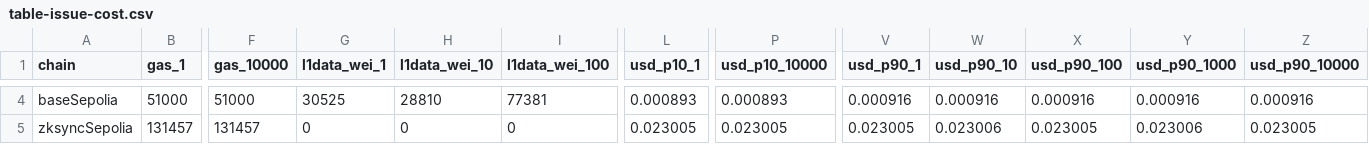
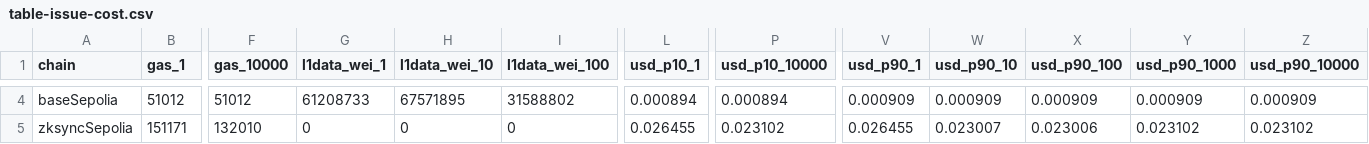
Before and after one commit to n-shcherbyna/univerify, a CSV file: docs/l2-benchmarks/data/table-issue-cost.csv, drawn as a sheet; only a part is shown, gaps mark what is left out; the diff covers the shown part only; the diff names each change by its address in the sheet, - before the commit and + after, or states it on an @@ line.

```diff
--- a/docs/l2-benchmarks/data/table-issue-cost.csv
+++ b/docs/l2-benchmarks/data/table-issue-cost.csv
-B4 (gas_1): 51000
+B4 (gas_1): 51012
-F4 (gas_10000): 51000
+F4 (gas_10000): 51012
-G4 (l1data_wei_1): 30525
+G4 (l1data_wei_1): 61208733
-H4 (l1data_wei_10): 28810
+H4 (l1data_wei_10): 67571895
-I4 (l1data_wei_100): 77381
+I4 (l1data_wei_100): 31588802
-L4 (usd_p10_1): 0.000893
+L4 (usd_p10_1): 0.000894
-P4 (usd_p10_10000): 0.000893
+P4 (usd_p10_10000): 0.000894
-V4 (usd_p90_1): 0.000916
+V4 (usd_p90_1): 0.000909
-W4 (usd_p90_10): 0.000916
+W4 (usd_p90_10): 0.000909
-X4 (usd_p90_100): 0.000916
+X4 (usd_p90_100): 0.000909
-Y4 (usd_p90_1000): 0.000916
+Y4 (usd_p90_1000): 0.000909
-Z4 (usd_p90_10000): 0.000916
+Z4 (usd_p90_10000): 0.000909
-B5 (gas_1): 131457
+B5 (gas_1): 151171
-F5 (gas_10000): 131457
+F5 (gas_10000): 132010
-L5 (usd_p10_1): 0.023005
+L5 (usd_p10_1): 0.026455
-P5 (usd_p10_10000): 0.023005
+P5 (usd_p10_10000): 0.023102
-V5 (usd_p90_1): 0.023005
+V5 (usd_p90_1): 0.026455
-W5 (usd_p90_10): 0.023006
+W5 (usd_p90_10): 0.023007
-X5 (usd_p90_100): 0.023005
+X5 (usd_p90_100): 0.023006
-Y5 (usd_p90_1000): 0.023006
+Y5 (usd_p90_1000): 0.023102
-Z5 (usd_p90_10000): 0.023005
+Z5 (usd_p90_10000): 0.023102
```
Also changed, not shown: 42 edited cells elsewhere in this file, docs/l2-benchmarks/data/table-inclusion-latency.csv, docs/l2-benchmarks/data/table-issue-per-diploma.csv, 21 other files.
